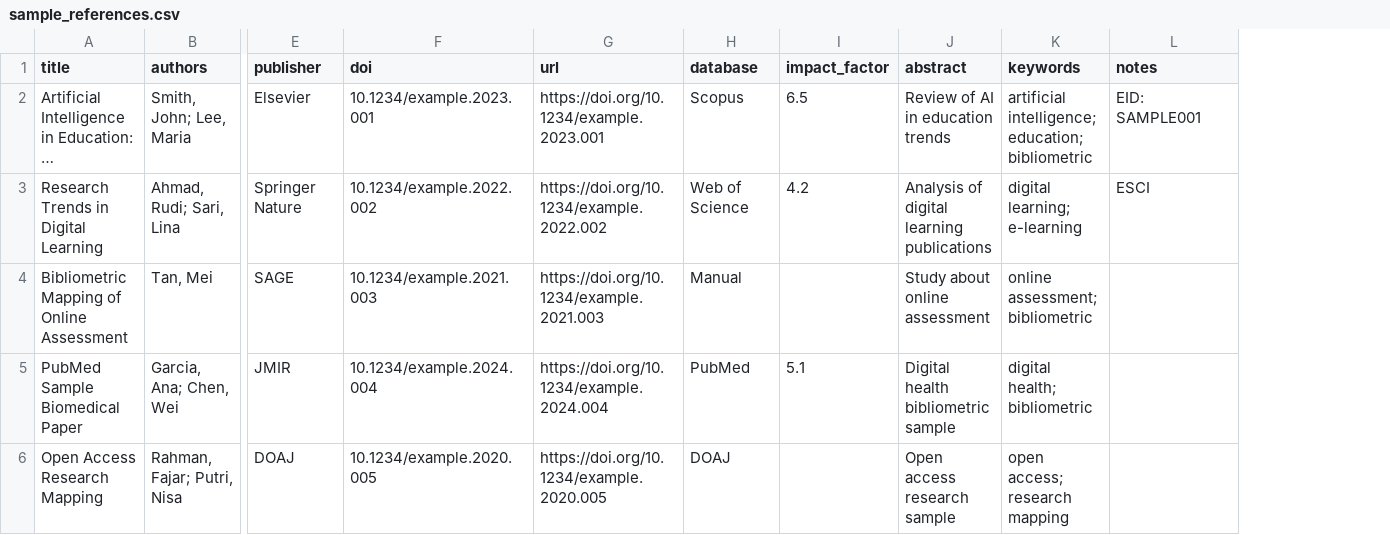
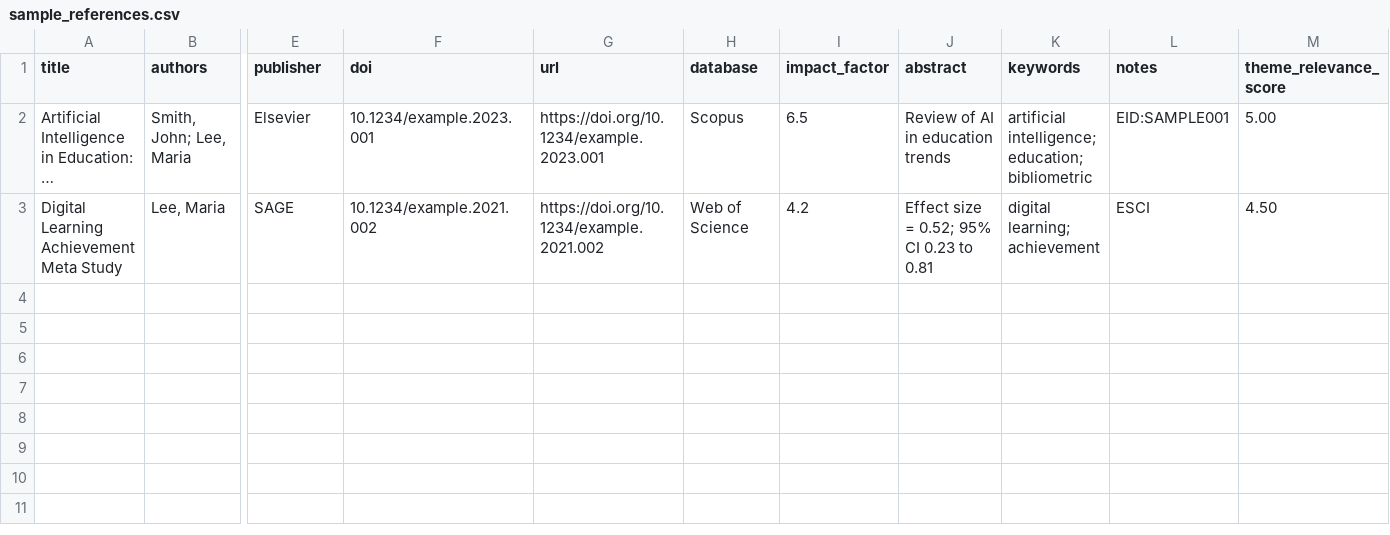
Before and after one commit to adiorany3/Bibliografi, a CSV file: data/sample_references.csv, drawn as a sheet; only a part is shown, gaps mark what is left out; long unchanged cells end in …; removed rows and columns are numbered as before the commit, all else as after; rows hold the shown columns only; the diff names each change by its address in the sheet, - before the commit and + after, or states it on an @@ line.

```diff
--- a/data/sample_references.csv
+++ b/data/sample_references.csv
+column M (theme_relevance_score), row 2: 5.00
-L2 (notes): EID: SAMPLE001
+L2 (notes): EID:SAMPLE001
-row 3: Research Trends in Digital Learning | Ahmad, Rudi; Sari, Lina | Springer Nature | 10.1234/example.2022.002 | https://doi.org/10.1234/example.2022.002 | Web of Science | 4.2 | Analysis of digital learning publications | digital learning; e-learning | ESCI
-row 4: Bibliometric Mapping of Online Assessment | Tan, Mei | SAGE | 10.1234/example.2021.003 | https://doi.org/10.1234/example.2021.003 | Manual |  | Study about online assessment | online assessment; bibliometric
-row 5: PubMed Sample Biomedical Paper | Garcia, Ana; Chen, Wei | JMIR | 10.1234/example.2024.004 | https://doi.org/10.1234/example.2024.004 | PubMed | 5.1 | Digital health bibliometric sample | digital health; bibliometric
-row 6: Open Access Research Mapping | Rahman, Fajar; Putri, Nisa | DOAJ | 10.1234/example.2020.005 | https://doi.org/10.1234/example.2020.005 | DOAJ |  | Open access research sample | open access; research mapping
+row 3: Digital Learning Achievement Meta Study | Lee, Maria | SAGE | 10.1234/example.2021.002 | https://doi.org/10.1234/example.2021.002 | Web of Science | 4.2 | Effect size = 0.52; 95% CI 0.23 to 0.81 | digital learning; achievement | ESCI | 4.50
```
Also changed, not shown: 2 other files.
